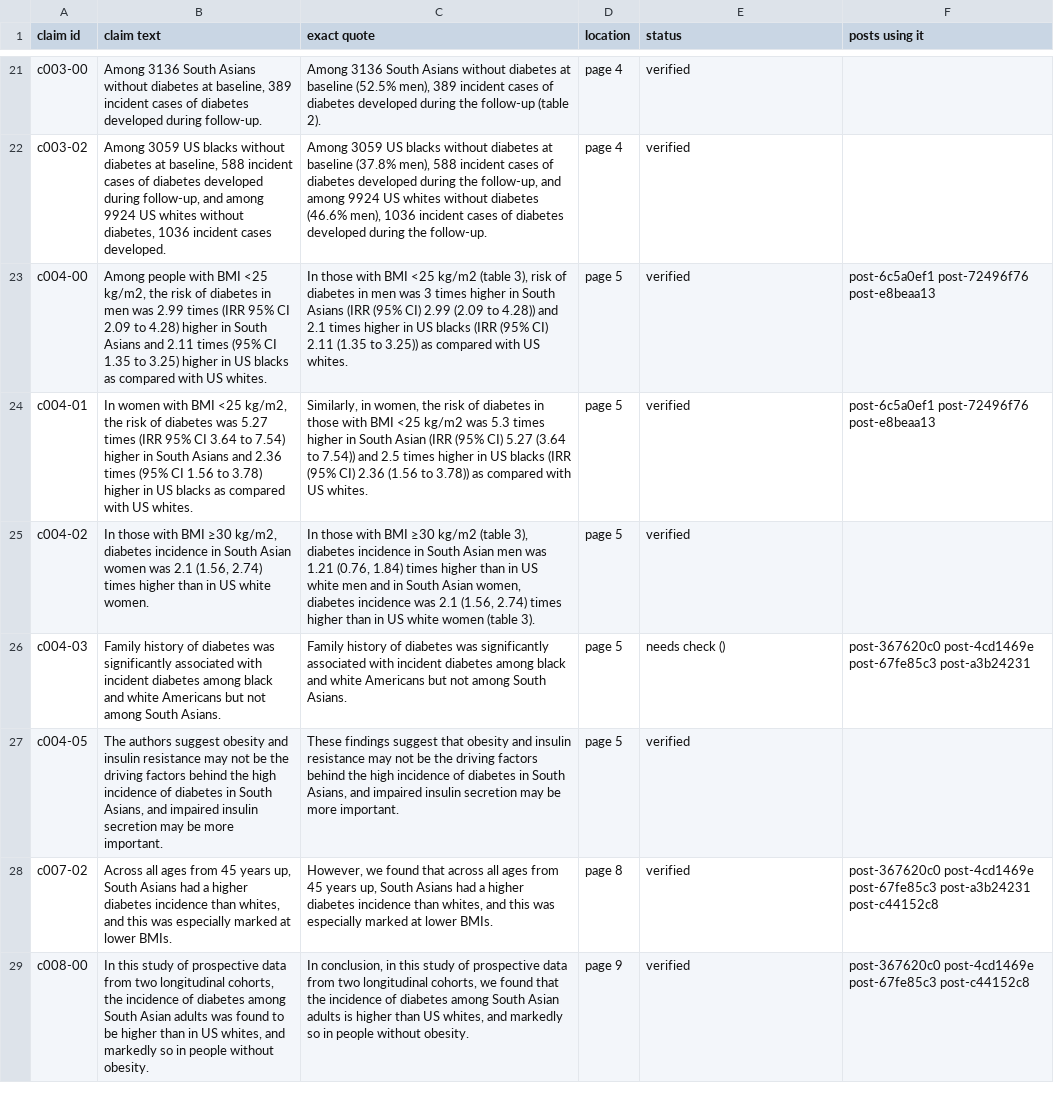
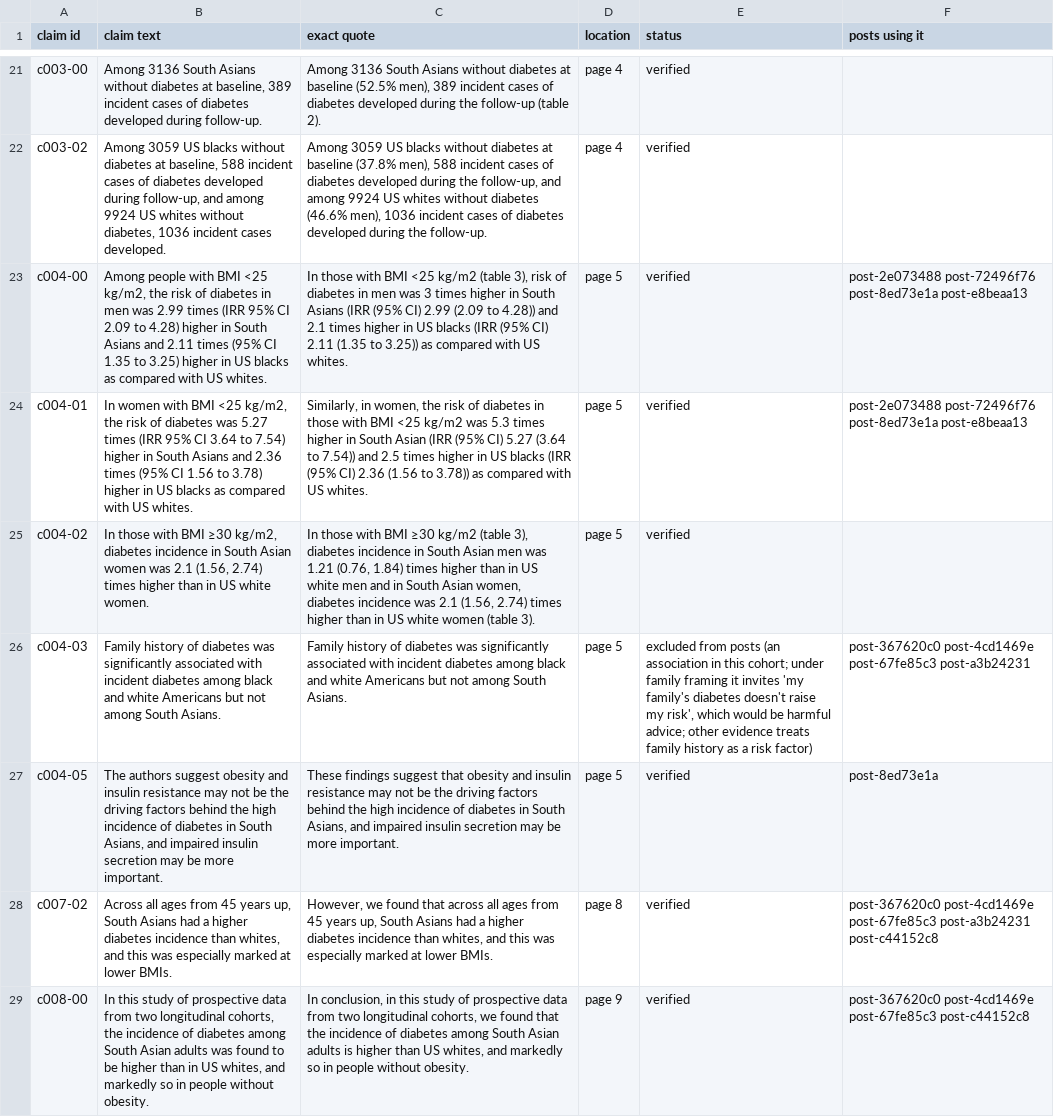
Before and after one commit to Yashash4/steer, a CSV file: site/sources/PMC8006839.csv, drawn as a sheet; only a part is shown, gaps mark what is left out; the diff covers the shown part only; the diff names each change by its address in the sheet, - before the commit and + after, or states it on an @@ line.

```diff
--- a/site/sources/PMC8006839.csv
+++ b/site/sources/PMC8006839.csv
-F23:F24 (posts using it): post-6c5a0ef1 post-72496f76 post-e8beaa13
+F23:F24 (posts using it): post-2e073488 post-72496f76 post-8ed73e1a post-e8beaa13
-E26 (status): needs check ()
+E26 (status): excluded from posts (an association in this cohort; under family framing it invites 'my family's diabetes doesn't raise my risk', which would be harmful advice; other evidence treats family history as a risk factor)
-F27 (posts using it): (empty)
+F27 (posts using it): post-8ed73e1a
```
Also changed, not shown: 4 edited cells elsewhere in this file, site/sources/PMC12532569.csv, site/sources/PMC12776922.csv, 11 other files.
